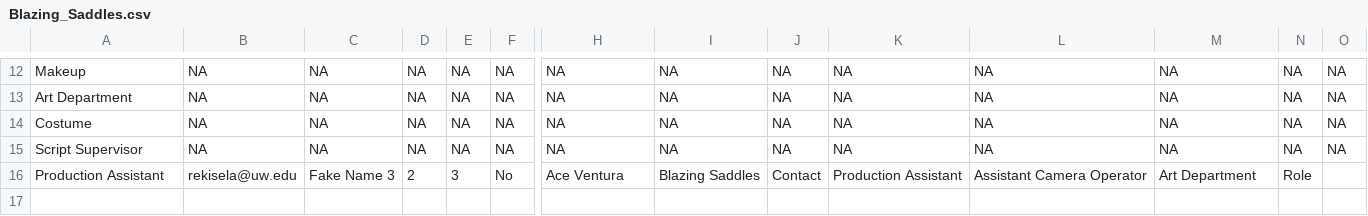
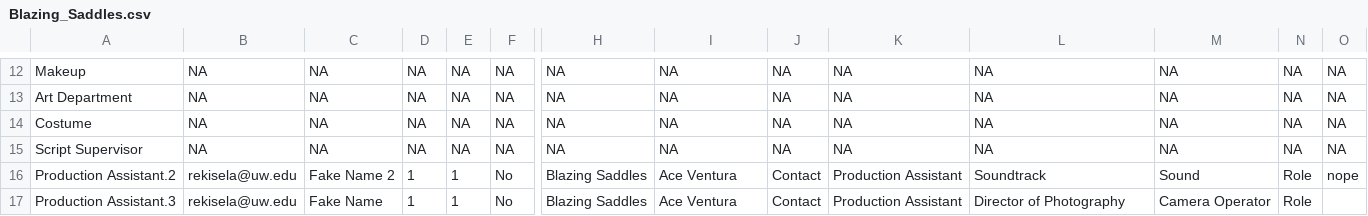
Before and after one commit to rachelkisela/lux-production-builder, a CSV file: lux_production_builder/Blazing_Saddles.csv, drawn as a sheet; only a part is shown, gaps mark what is left out; addresses are those after the commit; rows hold the shown columns only; the diff names each change by its address in the sheet, - before the commit and + after, or states it on an @@ line.

```diff
--- a/lux_production_builder/Blazing_Saddles.csv
+++ b/lux_production_builder/Blazing_Saddles.csv
+row 16: Production Assistant.2 | rekisela@uw.edu | Fake Name 2 | 1 | 1 | No | Blazing Saddles | Ace Ventura | Contact | Production Assistant | Soundtrack | Sound | Role | nope
-A17: Production Assistant
+A17: Production Assistant.3
-C17: Fake Name 3
+C17: Fake Name
-D17: 2
+D17: 1
-E17: 3
+E17: 1
-H17: Ace Ventura
+H17: Blazing Saddles
-I17: Blazing Saddles
+I17: Ace Ventura
-L17: Assistant Camera Operator
+L17: Director of Photography
-M17: Art Department
+M17: Camera Operator
```
Also changed, not shown: lux_production_builder/Ace_Ventura.csv, lux_production_builder/Contact.csv, 7 other files.
